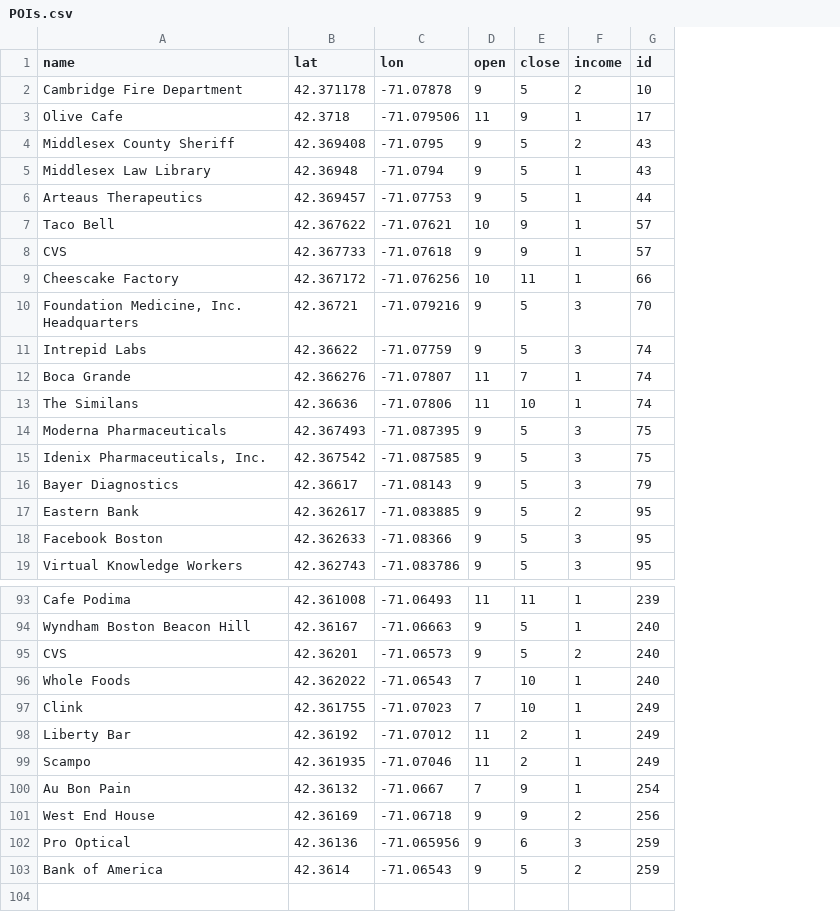
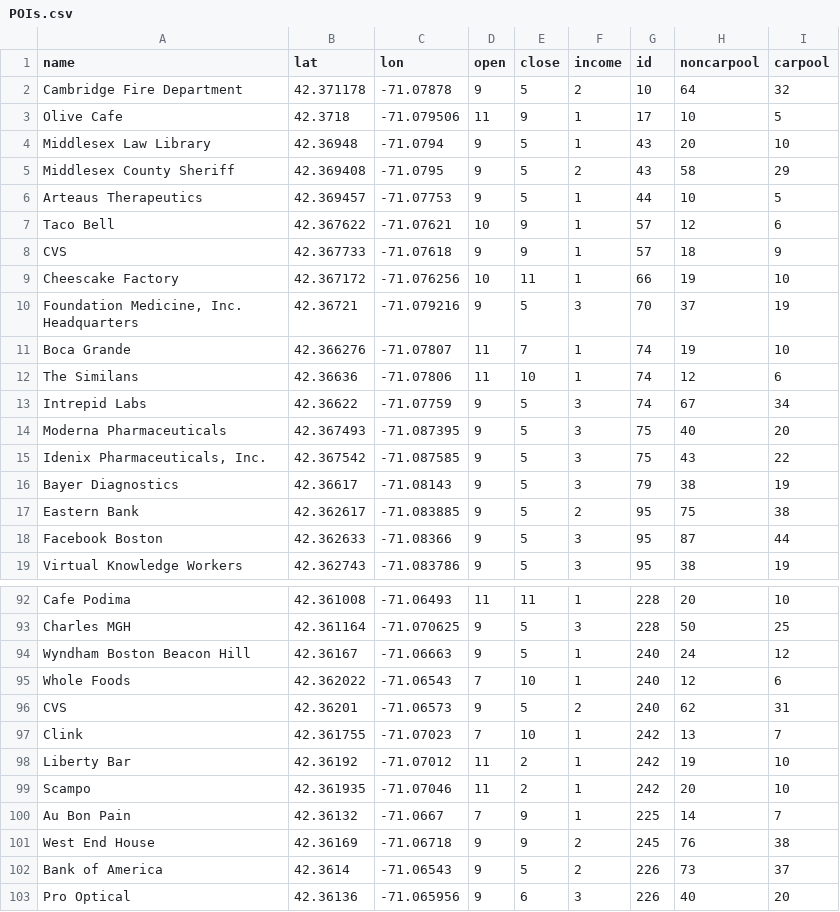
Before and after one commit to ninalutz/6.336Project, a CSV file: CleanPOIsOD/data/POIs.csv, drawn as a sheet; only a part is shown, gaps mark what is left out; removed rows and columns are numbered as before the commit, all else as after; the diff covers the shown part only; the diff names each change by its address in the sheet, - before the commit and + after, or states it on an @@ line.

```diff
--- a/CleanPOIsOD/data/POIs.csv
+++ b/CleanPOIsOD/data/POIs.csv
+column H (noncarpool), rows 2-3: 64 | 10; rows 5-12: 58 | 10 | 12 | 18 | 19 | 37 | 19 | 12; rows 14-19: 40 | 43 | 38 | 75 | 87 | 38; row 92: 20; row 94: 24; rows 96-102: 62 | 13 | 19 | 20 | 14 | 76 | 73
+column I (carpool), rows 2-3: 32 | 5; rows 5-12: 29 | 5 | 6 | 9 | 10 | 19 | 10 | 6; rows 14-19: 20 | 22 | 19 | 38 | 44 | 19; row 92: 10; row 94: 12; rows 96-102: 31 | 7 | 10 | 10 | 7 | 38 | 37
@@ row 5 moved to row 4: Middlesex Law Library @@
@@ row 11 moved to row 13: Intrepid Labs @@
-G92 (id): 239
+G92 (id): 228
+row 93: Charles MGH | 42.361164 | -71.070625 | 9 | 5 | 3 | 228 | 50 | 25
@@ row 96 moved to row 95: Whole Foods @@
-G97:G99 (id): 249
+G97:G99 (id): 242
-G100 (id): 254
+G100 (id): 225
-G101 (id): 256
+G101 (id): 245
-row 102: Pro Optical | 42.36136 | -71.065956 | 9 | 6 | 3 | 259
-G102 (id): 259
+G102 (id): 226
+row 103: Pro Optical | 42.36136 | -71.065956 | 9 | 6 | 3 | 226 | 40 | 20
```
Also changed, not shown: 1 added row, 2 removed rows, 6 moved rows and 22 edited cells elsewhere in this file, OD/POIs.csv, 25 other files.
